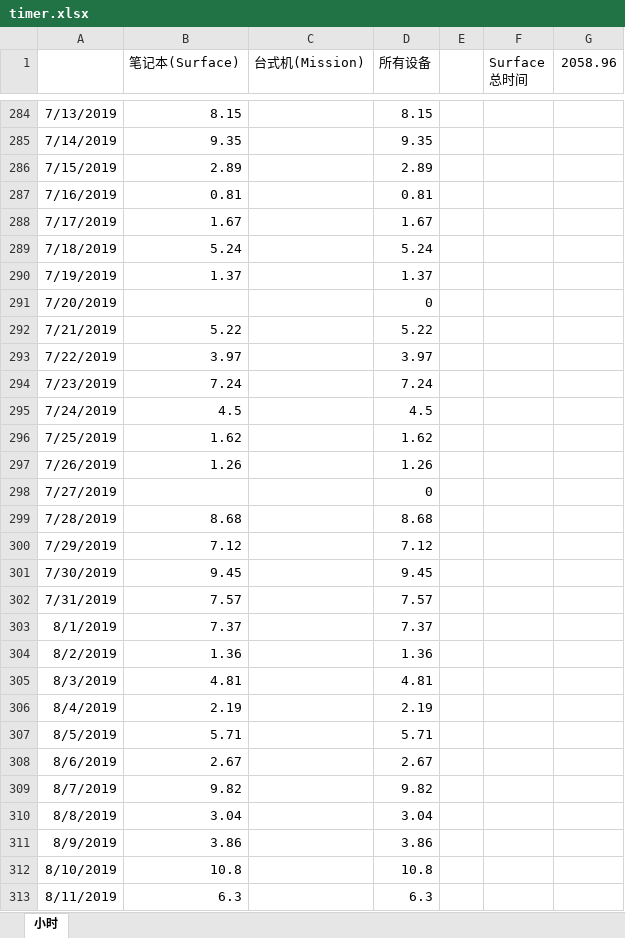
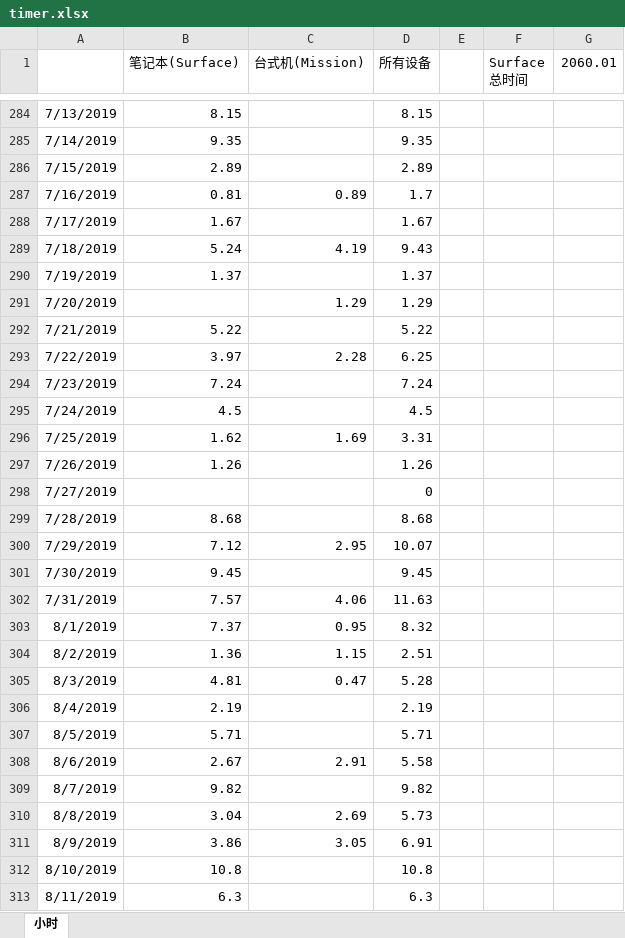
Before and after one commit to wuliwiki/PhysWiki-log, an Excel workbook: timer.xlsx, sheet 小时, drawn as a sheet; only a part is shown, gaps mark what is left out; values as stored, in another font and other column widths than the file's, no borders; charts and pictures not drawn; the diff covers the shown part only; the diff names each change by its address in the sheet, - before the commit and + after, or states it on an @@ line.

Commit message:
更新计时

```diff
--- a/timer.xlsx (sheet 小时)
+++ b/timer.xlsx (sheet 小时)
-G1: 2058.96
+G1: 2060.01
-C287 (台式机(Mission)): (empty)
+C287 (台式机(Mission)): 0.89
-D287 (所有设备): 0.81
+D287 (所有设备): 1.7
-C289 (台式机(Mission)): (empty)
+C289 (台式机(Mission)): 4.19
-D289 (所有设备): 5.24
+D289 (所有设备): 9.43
-C291 (台式机(Mission)): (empty)
+C291 (台式机(Mission)): 1.29
-D291 (所有设备): 0
+D291 (所有设备): 1.29
-C293 (台式机(Mission)): (empty)
+C293 (台式机(Mission)): 2.28
-D293 (所有设备): 3.97
+D293 (所有设备): 6.25
-C296 (台式机(Mission)): (empty)
+C296 (台式机(Mission)): 1.69
-D296 (所有设备): 1.62
+D296 (所有设备): 3.31
-C300 (台式机(Mission)): (empty)
+C300 (台式机(Mission)): 2.95
-D300 (所有设备): 7.12
+D300 (所有设备): 10.07
-C302 (台式机(Mission)): (empty)
+C302 (台式机(Mission)): 4.06
-D302 (所有设备): 7.57
+D302 (所有设备): 11.63
-C303 (台式机(Mission)): (empty)
+C303 (台式机(Mission)): 0.95
-D303 (所有设备): 7.37
+D303 (所有设备): 8.32
-C304 (台式机(Mission)): (empty)
+C304 (台式机(Mission)): 1.15
-D304 (所有设备): 1.36
+D304 (所有设备): 2.51
-C305 (台式机(Mission)): (empty)
+C305 (台式机(Mission)): 0.47
-D305 (所有设备): 4.81
+D305 (所有设备): 5.28
-C308 (台式机(Mission)): (empty)
+C308 (台式机(Mission)): 2.91
-D308 (所有设备): 2.67
+D308 (所有设备): 5.58
-C310 (台式机(Mission)): (empty)
+C310 (台式机(Mission)): 2.69
-D310 (所有设备): 3.04
+D310 (所有设备): 5.73
-C311 (台式机(Mission)): (empty)
+C311 (台式机(Mission)): 3.05
-D311 (所有设备): 3.86
+D311 (所有设备): 6.91
```
Also changed, not shown: 14 edited cells elsewhere in this sheet, charts or pictures.
